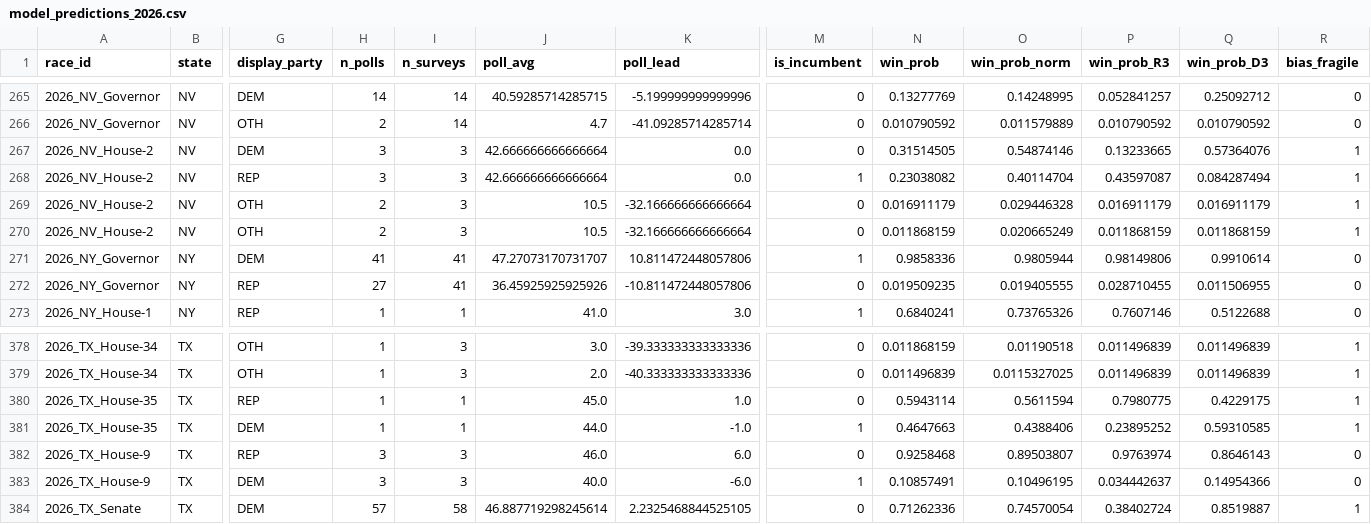
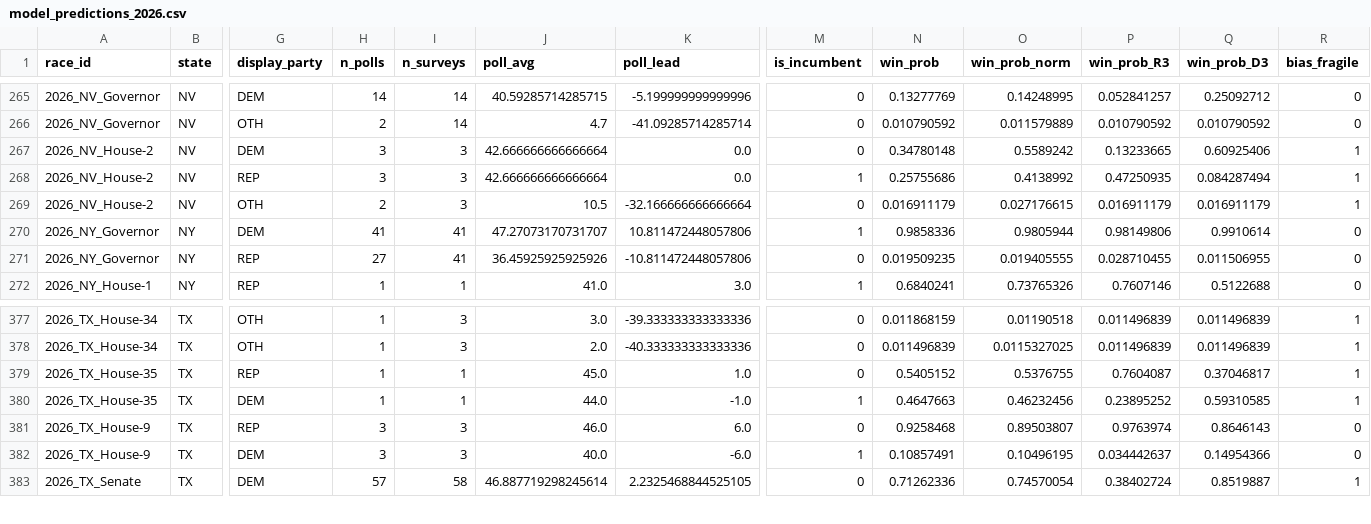
Before and after one commit to pjmerica/polling-agg-2026, a CSV file: data/processed/model_predictions_2026.csv, drawn as a sheet; only a part is shown, gaps mark what is left out; removed rows and columns are numbered as before the commit, all else as after; rows hold the shown columns only; the diff names each change by its address in the sheet, - before the commit and + after, or states it on an @@ line.

```diff
--- a/data/processed/model_predictions_2026.csv
+++ b/data/processed/model_predictions_2026.csv
-N267 (win_prob): 0.31514505
+N267 (win_prob): 0.34780148
-O267 (win_prob_norm): 0.54874146
+O267 (win_prob_norm): 0.5589242
-Q267 (win_prob_D3): 0.57364076
+Q267 (win_prob_D3): 0.60925406
-N268 (win_prob): 0.23038082
+N268 (win_prob): 0.25755686
-O268 (win_prob_norm): 0.40114704
+O268 (win_prob_norm): 0.4138992
-P268 (win_prob_R3): 0.43597087
+P268 (win_prob_R3): 0.47250935
-O269 (win_prob_norm): 0.029446328
+O269 (win_prob_norm): 0.027176615
-row 270: 2026_NV_House-2 | NV | OTH | 2 | 3 | 10.5 | -32.166666666666664 | 0 | 0.011868159 | 0.020665249 | 0.011868159 | 0.011868159 | 1
-N379 (win_prob): 0.5943114
+N379 (win_prob): 0.5405152
-O379 (win_prob_norm): 0.5611594
+O379 (win_prob_norm): 0.5376755
-P379 (win_prob_R3): 0.7980775
+P379 (win_prob_R3): 0.7604087
-Q379 (win_prob_D3): 0.4229175
+Q379 (win_prob_D3): 0.37046817
-O380 (win_prob_norm): 0.4388406
+O380 (win_prob_norm): 0.46232456
```
Also changed, not shown: data/processed/model_margin_predictions_2026.csv, data/processed/model_primary_predictions_2026.csv, 9 other files.
